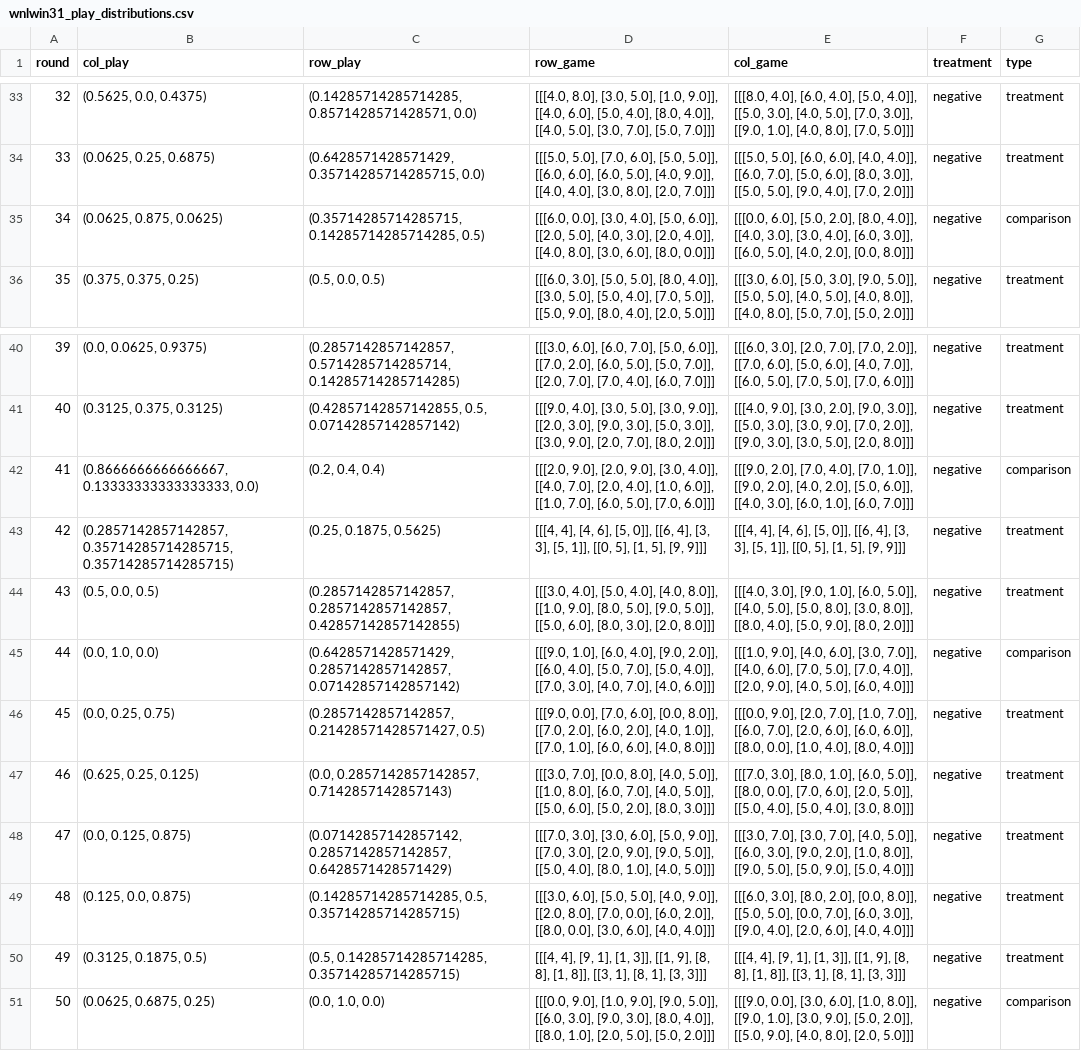
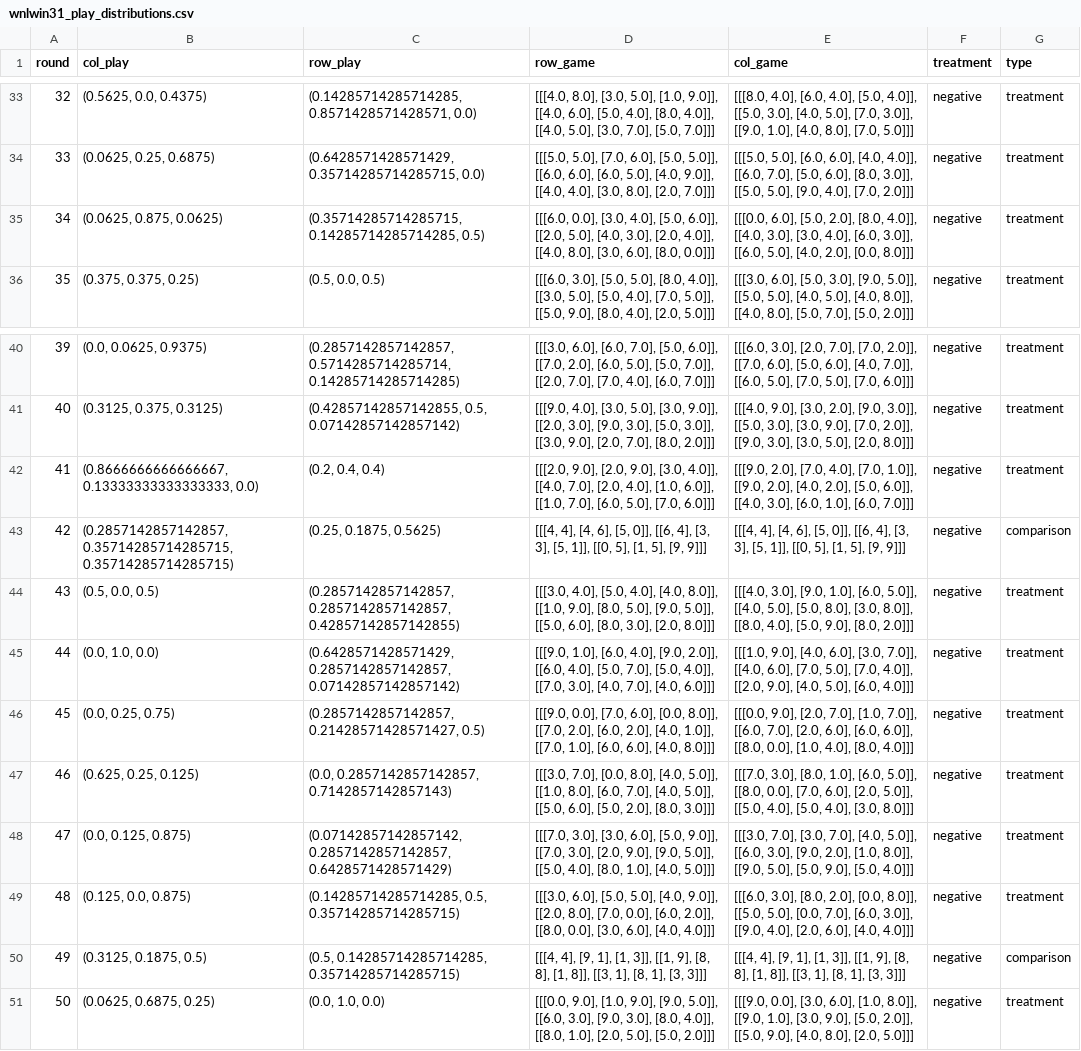
Before and after one commit to fredcallaway/initial-play, a CSV file: data/processed/negative/wnlwin31_play_distributions.csv, drawn as a sheet; only a part is shown, gaps mark what is left out.

```diff
--- a/data/processed/negative/wnlwin31_play_distributions.csv
+++ b/data/processed/negative/wnlwin31_play_distributions.csv
@@ -34,3 +34,3 @@ round,col_play,row_play,row_game,col_game,treatment,type
 33,"(0.0625, 0.25, 0.6875)","(0.6428571428571429, 0.35714285714285715, 0.0)","[[[5.0, 5.0], [7.0, 6.0], [5.0, 5.0]], [[6.0, 6.0], [6.0, 5.0], [4.0, 9.0]], [[4.0, 4.0], [3.0, 8.0], [2.0, 7.0]]]","[[[5.0, 5.0], [6.0, 6.0], [4.0, 4.0]], [[6.0, 7.0], [5.0, 6.0], [8.0, 3.0]], [[5.0, 5.0], [9.0, 4.0], [7.0, 2.0]]]",negative,treatment
-34,"(0.0625, 0.875, 0.0625)","(0.35714285714285715, 0.14285714285714285, 0.5)","[[[6.0, 0.0], [3.0, 4.0], [5.0, 6.0]], [[2.0, 5.0], [4.0, 3.0], [2.0, 4.0]], [[4.0, 8.0], [3.0, 6.0], [8.0, 0.0]]]","[[[0.0, 6.0], [5.0, 2.0], [8.0, 4.0]], [[4.0, 3.0], [3.0, 4.0], [6.0, 3.0]], [[6.0, 5.0], [4.0, 2.0], [0.0, 8.0]]]",negative,comparison
+34,"(0.0625, 0.875, 0.0625)","(0.35714285714285715, 0.14285714285714285, 0.5)","[[[6.0, 0.0], [3.0, 4.0], [5.0, 6.0]], [[2.0, 5.0], [4.0, 3.0], [2.0, 4.0]], [[4.0, 8.0], [3.0, 6.0], [8.0, 0.0]]]","[[[0.0, 6.0], [5.0, 2.0], [8.0, 4.0]], [[4.0, 3.0], [3.0, 4.0], [6.0, 3.0]], [[6.0, 5.0], [4.0, 2.0], [0.0, 8.0]]]",negative,treatment
 35,"(0.375, 0.375, 0.25)","(0.5, 0.0, 0.5)","[[[6.0, 3.0], [5.0, 5.0], [8.0, 4.0]], [[3.0, 5.0], [5.0, 4.0], [7.0, 5.0]], [[5.0, 9.0], [8.0, 4.0], [2.0, 5.0]]]","[[[3.0, 6.0], [5.0, 3.0], [9.0, 5.0]], [[5.0, 5.0], [4.0, 5.0], [4.0, 8.0]], [[4.0, 8.0], [5.0, 7.0], [5.0, 2.0]]]",negative,treatment
@@ -41,6 +41,6 @@ round,col_play,row_play,row_game,col_game,treatment,type
 40,"(0.3125, 0.375, 0.3125)","(0.42857142857142855, 0.5, 0.07142857142857142)","[[[9.0, 4.0], [3.0, 5.0], [3.0, 9.0]], [[2.0, 3.0], [9.0, 3.0], [5.0, 3.0]], [[3.0, 9.0], [2.0, 7.0], [8.0, 2.0]]]","[[[4.0, 9.0], [3.0, 2.0], [9.0, 3.0]], [[5.0, 3.0], [3.0, 9.0], [7.0, 2.0]], [[9.0, 3.0], [3.0, 5.0], [2.0, 8.0]]]",negative,treatment
-41,"(0.8666666666666667, 0.13333333333333333, 0.0)","(0.2, 0.4, 0.4)","[[[2.0, 9.0], [2.0, 9.0], [3.0, 4.0]], [[4.0, 7.0], [2.0, 4.0], [1.0, 6.0]], [[1.0, 7.0], [6.0, 5.0], [7.0, 6.0]]]","[[[9.0, 2.0], [7.0, 4.0], [7.0, 1.0]], [[9.0, 2.0], [4.0, 2.0], [5.0, 6.0]], [[4.0, 3.0], [6.0, 1.0], [6.0, 7.0]]]",negative,comparison
-42,"(0.2857142857142857, 0.35714285714285715, 0.35714285714285715)","(0.25, 0.1875, 0.5625)","[[[4, 4], [4, 6], [5, 0]], [[6, 4], [3, 3], [5, 1]], [[0, 5], [1, 5], [9, 9]]]","[[[4, 4], [4, 6], [5, 0]], [[6, 4], [3, 3], [5, 1]], [[0, 5], [1, 5], [9, 9]]]",negative,treatment
+41,"(0.8666666666666667, 0.13333333333333333, 0.0)","(0.2, 0.4, 0.4)","[[[2.0, 9.0], [2.0, 9.0], [3.0, 4.0]], [[4.0, 7.0], [2.0, 4.0], [1.0, 6.0]], [[1.0, 7.0], [6.0, 5.0], [7.0, 6.0]]]","[[[9.0, 2.0], [7.0, 4.0], [7.0, 1.0]], [[9.0, 2.0], [4.0, 2.0], [5.0, 6.0]], [[4.0, 3.0], [6.0, 1.0], [6.0, 7.0]]]",negative,treatment
+42,"(0.2857142857142857, 0.35714285714285715, 0.35714285714285715)","(0.25, 0.1875, 0.5625)","[[[4, 4], [4, 6], [5, 0]], [[6, 4], [3, 3], [5, 1]], [[0, 5], [1, 5], [9, 9]]]","[[[4, 4], [4, 6], [5, 0]], [[6, 4], [3, 3], [5, 1]], [[0, 5], [1, 5], [9, 9]]]",negative,comparison
 43,"(0.5, 0.0, 0.5)","(0.2857142857142857, 0.2857142857142857, 0.42857142857142855)","[[[3.0, 4.0], [5.0, 4.0], [4.0, 8.0]], [[1.0, 9.0], [8.0, 5.0], [9.0, 5.0]], [[5.0, 6.0], [8.0, 3.0], [2.0, 8.0]]]","[[[4.0, 3.0], [9.0, 1.0], [6.0, 5.0]], [[4.0, 5.0], [5.0, 8.0], [3.0, 8.0]], [[8.0, 4.0], [5.0, 9.0], [8.0, 2.0]]]",negative,treatment
-44,"(0.0, 1.0, 0.0)","(0.6428571428571429, 0.2857142857142857, 0.07142857142857142)","[[[9.0, 1.0], [6.0, 4.0], [9.0, 2.0]], [[6.0, 4.0], [5.0, 7.0], [5.0, 4.0]], [[7.0, 3.0], [4.0, 7.0], [4.0, 6.0]]]","[[[1.0, 9.0], [4.0, 6.0], [3.0, 7.0]], [[4.0, 6.0], [7.0, 5.0], [7.0, 4.0]], [[2.0, 9.0], [4.0, 5.0], [6.0, 4.0]]]",negative,comparison
+44,"(0.0, 1.0, 0.0)","(0.6428571428571429, 0.2857142857142857, 0.07142857142857142)","[[[9.0, 1.0], [6.0, 4.0], [9.0, 2.0]], [[6.0, 4.0], [5.0, 7.0], [5.0, 4.0]], [[7.0, 3.0], [4.0, 7.0], [4.0, 6.0]]]","[[[1.0, 9.0], [4.0, 6.0], [3.0, 7.0]], [[4.0, 6.0], [7.0, 5.0], [7.0, 4.0]], [[2.0, 9.0], [4.0, 5.0], [6.0, 4.0]]]",negative,treatment
 45,"(0.0, 0.25, 0.75)","(0.2857142857142857, 0.21428571428571427, 0.5)","[[[9.0, 0.0], [7.0, 6.0], [0.0, 8.0]], [[7.0, 2.0], [6.0, 2.0], [4.0, 1.0]], [[7.0, 1.0], [6.0, 6.0], [4.0, 8.0]]]","[[[0.0, 9.0], [2.0, 7.0], [1.0, 7.0]], [[6.0, 7.0], [2.0, 6.0], [6.0, 6.0]], [[8.0, 0.0], [1.0, 4.0], [8.0, 4.0]]]",negative,treatment
@@ -49,3 +49,3 @@ round,col_play,row_play,row_game,col_game,treatment,type
 48,"(0.125, 0.0, 0.875)","(0.14285714285714285, 0.5, 0.35714285714285715)","[[[3.0, 6.0], [5.0, 5.0], [4.0, 9.0]], [[2.0, 8.0], [7.0, 0.0], [6.0, 2.0]], [[8.0, 0.0], [3.0, 6.0], [4.0, 4.0]]]","[[[6.0, 3.0], [8.0, 2.0], [0.0, 8.0]], [[5.0, 5.0], [0.0, 7.0], [6.0, 3.0]], [[9.0, 4.0], [2.0, 6.0], [4.0, 4.0]]]",negative,treatment
-49,"(0.3125, 0.1875, 0.5)","(0.5, 0.14285714285714285, 0.35714285714285715)","[[[4, 4], [9, 1], [1, 3]], [[1, 9], [8, 8], [1, 8]], [[3, 1], [8, 1], [3, 3]]]","[[[4, 4], [9, 1], [1, 3]], [[1, 9], [8, 8], [1, 8]], [[3, 1], [8, 1], [3, 3]]]",negative,treatment
-50,"(0.0625, 0.6875, 0.25)","(0.0, 1.0, 0.0)","[[[0.0, 9.0], [1.0, 9.0], [9.0, 5.0]], [[6.0, 3.0], [9.0, 3.0], [8.0, 4.0]], [[8.0, 1.0], [2.0, 5.0], [5.0, 2.0]]]","[[[9.0, 0.0], [3.0, 6.0], [1.0, 8.0]], [[9.0, 1.0], [3.0, 9.0], [5.0, 2.0]], [[5.0, 9.0], [4.0, 8.0], [2.0, 5.0]]]",negative,comparison
+49,"(0.3125, 0.1875, 0.5)","(0.5, 0.14285714285714285, 0.35714285714285715)","[[[4, 4], [9, 1], [1, 3]], [[1, 9], [8, 8], [1, 8]], [[3, 1], [8, 1], [3, 3]]]","[[[4, 4], [9, 1], [1, 3]], [[1, 9], [8, 8], [1, 8]], [[3, 1], [8, 1], [3, 3]]]",negative,comparison
+50,"(0.0625, 0.6875, 0.25)","(0.0, 1.0, 0.0)","[[[0.0, 9.0], [1.0, 9.0], [9.0, 5.0]], [[6.0, 3.0], [9.0, 3.0], [8.0, 4.0]], [[8.0, 1.0], [2.0, 5.0], [5.0, 2.0]]]","[[[9.0, 0.0], [3.0, 6.0], [1.0, 8.0]], [[9.0, 1.0], [3.0, 9.0], [5.0, 2.0]], [[5.0, 9.0], [4.0, 8.0], [2.0, 5.0]]]",negative,treatment
```
Also changed, not shown: data/processed/positive/xesoyrsb_play_distributions.csv, results/LOO_results_to_plot.csv, 37 other files.
